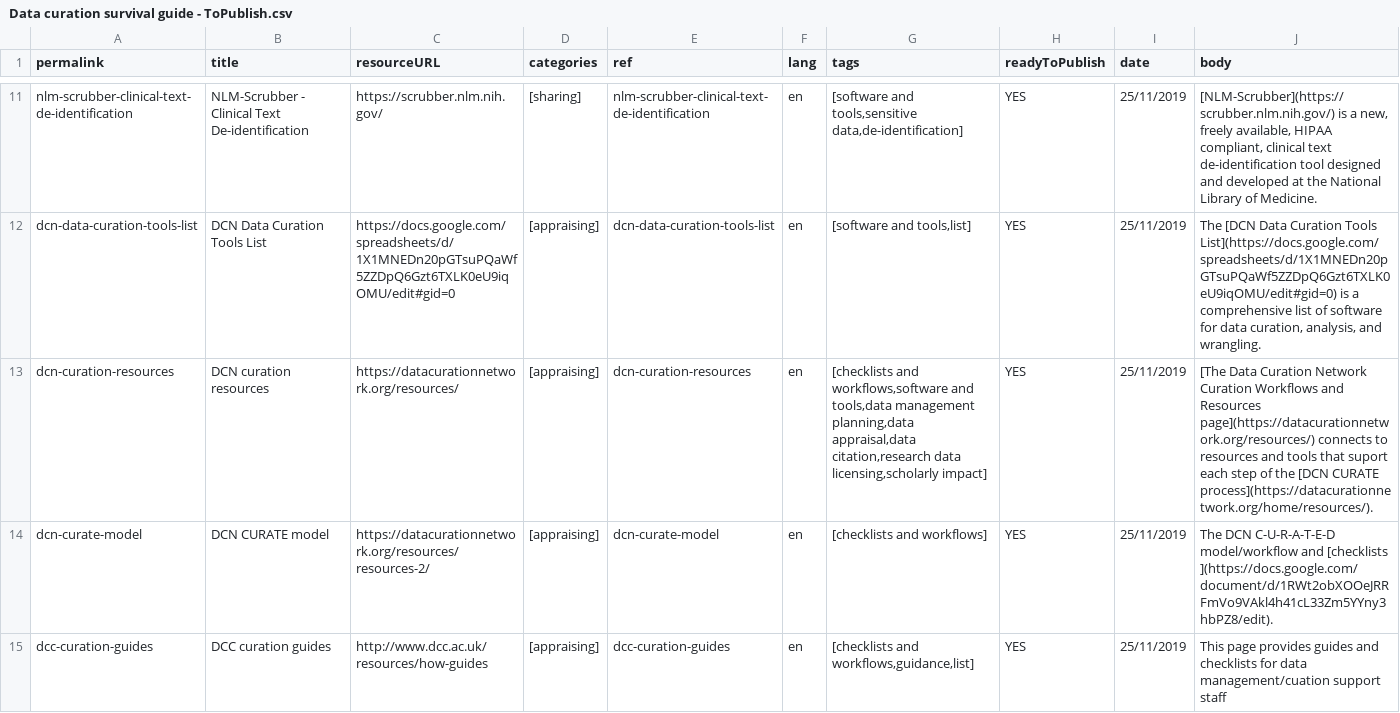
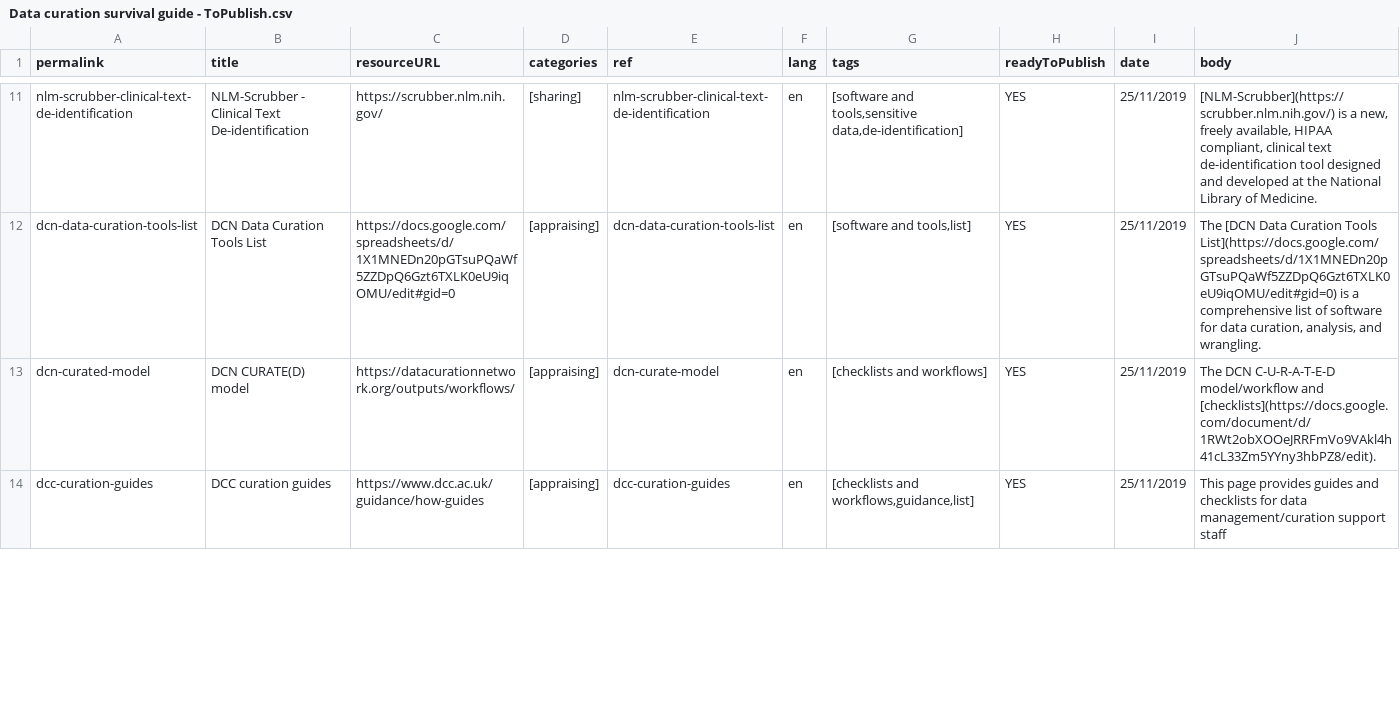
Before and after one commit to portage-CEG/portage-ceg.github.io, a CSV file: Data curation survival guide - ToPublish.csv, drawn as a sheet; only a part is shown, gaps mark what is left out; the diff covers the shown part only.

```diff
--- a/Data curation survival guide - ToPublish.csv
+++ b/Data curation survival guide - ToPublish.csv
@@ -12,4 +12,3 @@ nlm-scrubber-clinical-text-de-identification,NLM-Scrubber - Clinical Text De-ide
 dcn-data-curation-tools-list,DCN Data Curation Tools List,https://docs.google.com/spreadsheets/d/1X1MNEDn20pGTsuPQaWf5ZZDpQ6Gzt6TXLK0eU9iqOMU/edit#gid=0,[appraising],dcn-data-curation-tools-list,en,"[software and tools,list]",YES,25/11/2019,"The [DCN Data Curation Tools List](https://docs.google.com/spreadsheets/d/1X1MNEDn20pGTsuPQaWf5ZZDpQ6Gzt6TXLK0eU9iqOMU/edit#gid=0) is a comprehensive list of software for data curation, analysis, and wrangling. "
-dcn-curation-resources,DCN curation resources,https://datacurationnetwork.org/resources/,[appraising],dcn-curation-resources,en,"[checklists and workflows,software and tools,data management planning,data appraisal,data citation,research data licensing,scholarly impact]",YES,25/11/2019,[The Data Curation Network Curation Workflows and Resources page](https://datacurationnetwork.org/resources/) connects to resources and tools that suport each step of the [DCN CURATE process](https://datacurationnetwork.org/home/resources/).
-dcn-curate-model,DCN CURATE model,https://datacurationnetwork.org/resources/resources-2/,[appraising],dcn-curate-model,en,[checklists and workflows],YES,25/11/2019,The DCN C-U-R-A-T-E-D model/workflow and [checklists ](https://docs.google.com/document/d/1RWt2obXOOeJRRFmVo9VAkl4h41cL33Zm5YYny3hbPZ8/edit).
-dcc-curation-guides,DCC curation guides,http://www.dcc.ac.uk/resources/how-guides,[appraising],dcc-curation-guides,en,"[checklists and workflows,guidance,list]",YES,25/11/2019,This page provides guides and checklists for data management/cuation support staff
+dcn-curated-model,DCN CURATE(D) model,https://datacurationnetwork.org/outputs/workflows/,[appraising],dcn-curate-model,en,[checklists and workflows],YES,25/11/2019,The DCN C-U-R-A-T-E-D model/workflow and [checklists](https://docs.google.com/document/d/1RWt2obXOOeJRRFmVo9VAkl4h41cL33Zm5YYny3hbPZ8/edit).
+dcc-curation-guides,DCC curation guides,https://www.dcc.ac.uk/guidance/how-guides,[appraising],dcc-curation-guides,en,"[checklists and workflows,guidance,list]",YES,25/11/2019,This page provides guides and checklists for data management/curation support staff
```
Also changed, not shown: 1 removed row and 3 edited cells elsewhere in this file, 6 other files.
